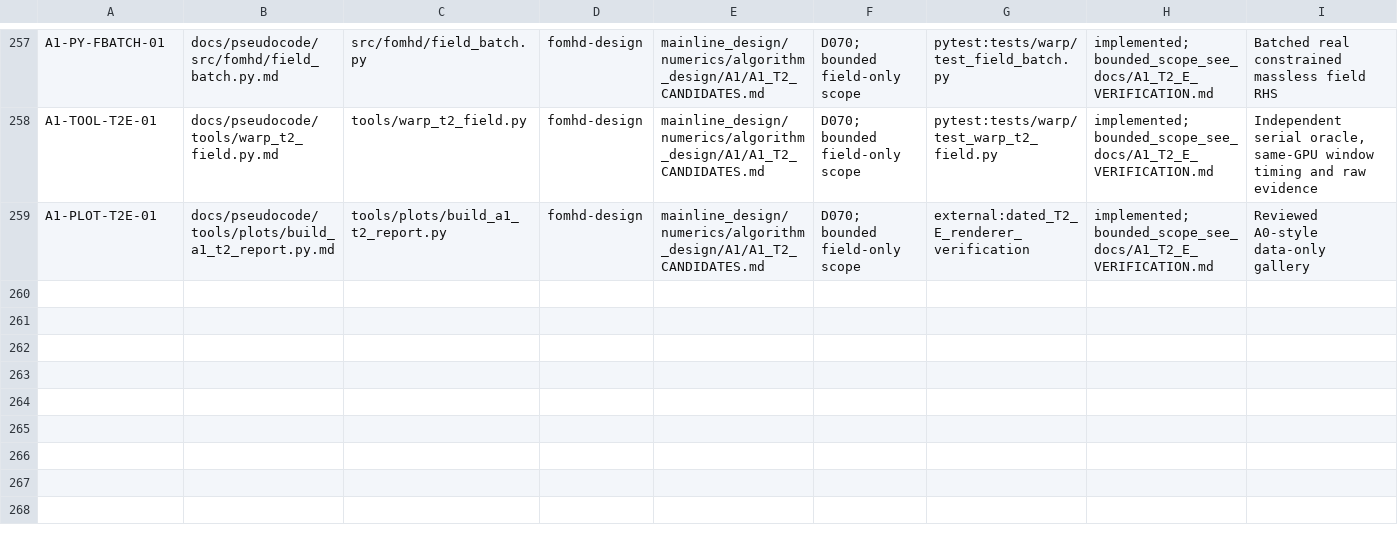
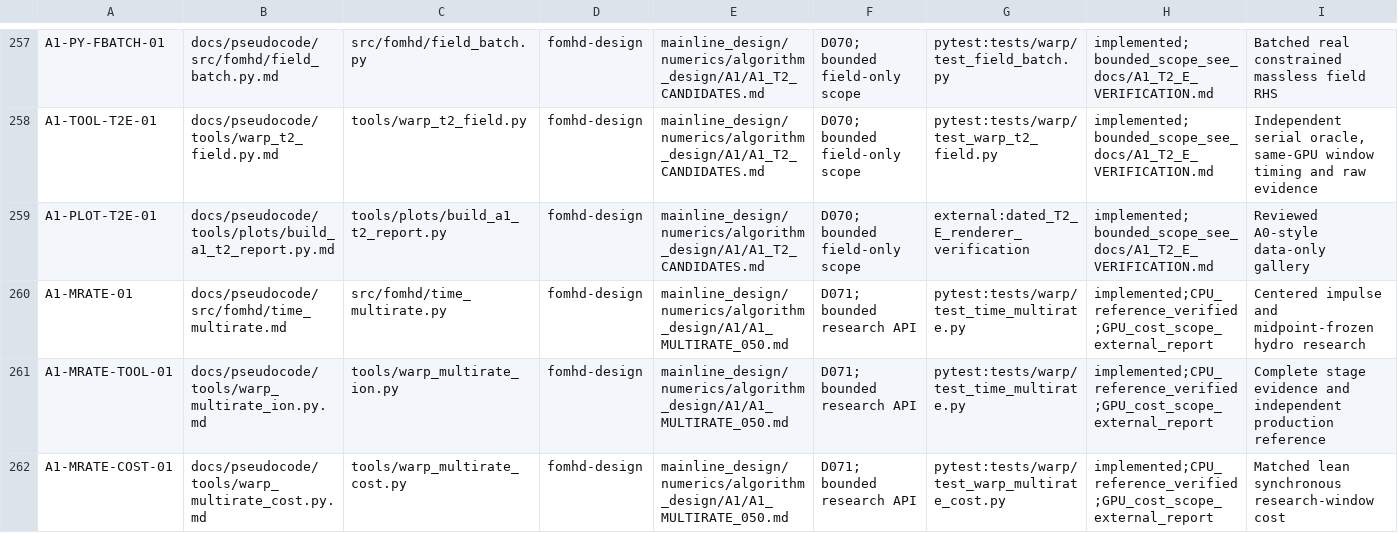
Before and after one commit to ziyu59151/fomhd, a TSV file: docs/pseudocode/TRACEABILITY.tsv, drawn as a sheet; only a part is shown, gaps mark what is left out.

Commit message:
Add two bounded reduced-ion multirate research schemes

```diff
--- a/docs/pseudocode/TRACEABILITY.tsv
+++ b/docs/pseudocode/TRACEABILITY.tsv
@@ -259 +259,4 @@ A1-TOOL-T2E-01	docs/pseudocode/tools/warp_t2_field.py.md	tools/warp_t2_field.py
 A1-PLOT-T2E-01	docs/pseudocode/tools/plots/build_a1_t2_report.py.md	tools/plots/build_a1_t2_report.py	fomhd-design	mainline_design/numerics/algorithm_design/A1/A1_T2_CANDIDATES.md	D070; bounded field-only scope	external:dated_T2_E_renderer_verification	implemented;bounded_scope_see_docs/A1_T2_E_VERIFICATION.md	Reviewed A0-style data-only gallery
+A1-MRATE-01	docs/pseudocode/src/fomhd/time_multirate.md	src/fomhd/time_multirate.py	fomhd-design	mainline_design/numerics/algorithm_design/A1/A1_MULTIRATE_050.md	D071; bounded research API	pytest:tests/warp/test_time_multirate.py	implemented;CPU_reference_verified;GPU_cost_scope_external_report	Centered impulse and midpoint-frozen hydro research
+A1-MRATE-TOOL-01	docs/pseudocode/tools/warp_multirate_ion.py.md	tools/warp_multirate_ion.py	fomhd-design	mainline_design/numerics/algorithm_design/A1/A1_MULTIRATE_050.md	D071; bounded research API	pytest:tests/warp/test_time_multirate.py	implemented;CPU_reference_verified;GPU_cost_scope_external_report	Complete stage evidence and independent production reference
+A1-MRATE-COST-01	docs/pseudocode/tools/warp_multirate_cost.py.md	tools/warp_multirate_cost.py	fomhd-design	mainline_design/numerics/algorithm_design/A1/A1_MULTIRATE_050.md	D071; bounded research API	pytest:tests/warp/test_warp_multirate_cost.py	implemented;CPU_reference_verified;GPU_cost_scope_external_report	Matched lean synchronous research-window cost
```
Also changed, not shown: 15 other files.
